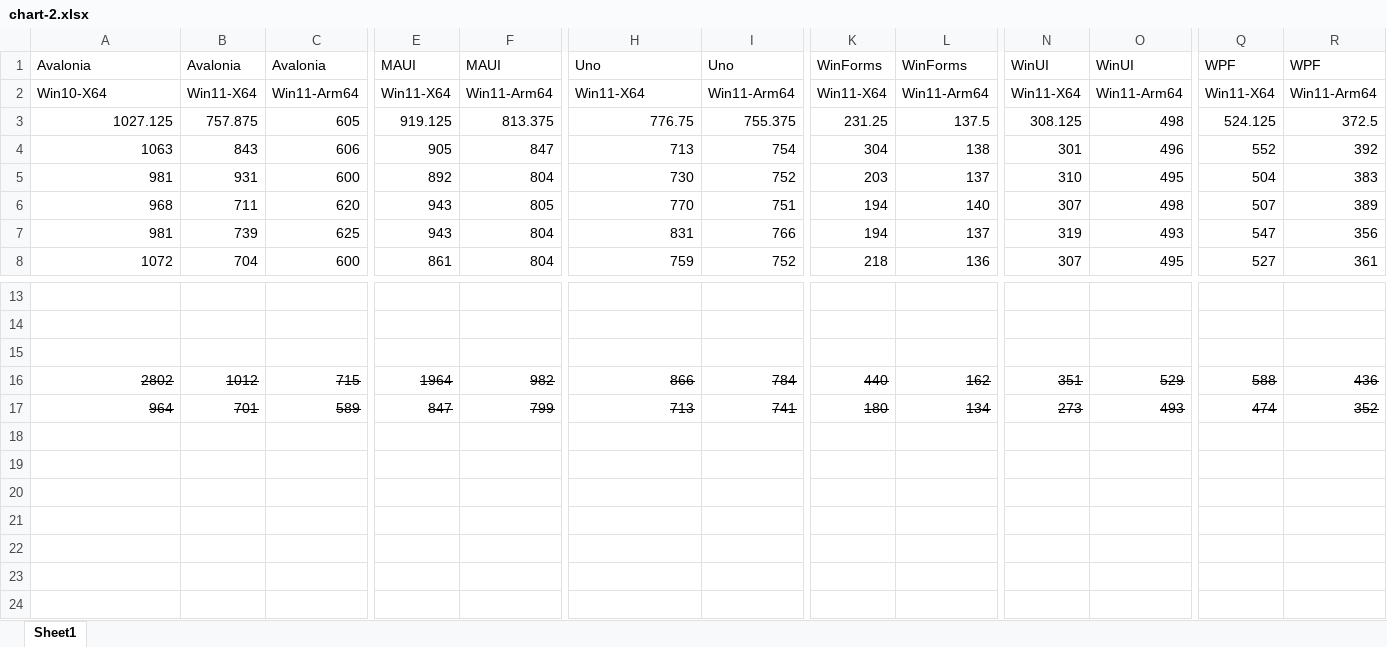
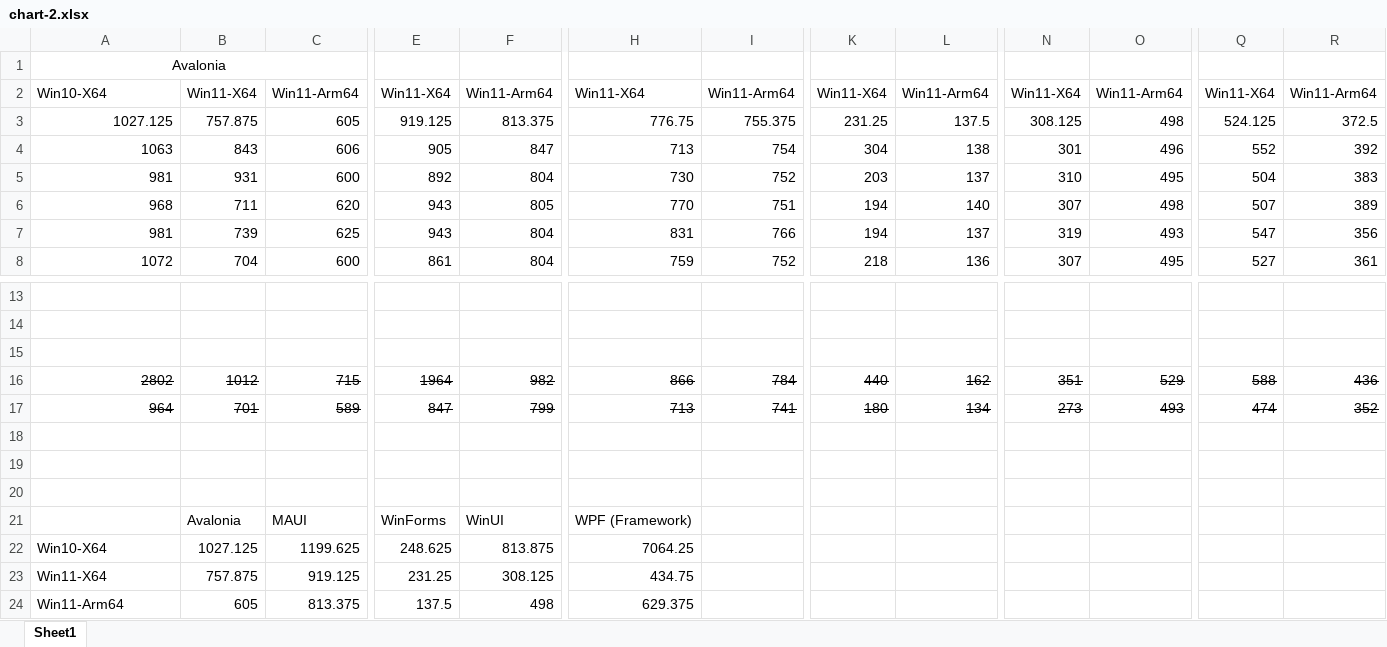
Before and after one commit to mrlacey/WinAppLaunchCompare, an Excel workbook: data/chart-2.xlsx, sheet Sheet1, drawn as a sheet; only a part is shown, gaps mark what is left out; values as stored, in another font and other column widths than the file's, no borders; charts and pictures not drawn; rows hold the shown columns only; the diff covers the shown part only; the diff names each change by its address in the sheet, - before the commit and + after, or states it on an @@ line.

Commit message:
Update chart-2.xlsx

```diff
--- a/data/chart-2.xlsx (sheet Sheet1)
+++ b/data/chart-2.xlsx (sheet Sheet1)
-A1 alignment: left
+A1 alignment: center
+A1:C1 merged
-B1: Avalonia
+B1: (empty)
-C1: Avalonia
+C1: (empty)
-E1: MAUI
+E1: (empty)
-F1: MAUI
+F1: (empty)
-H1: Uno
+H1: (empty)
-I1: Uno
+I1: (empty)
-K1: WinForms
+K1: (empty)
-L1: WinForms
+L1: (empty)
-N1: WinUI
+N1: (empty)
-O1: WinUI
+O1: (empty)
-Q1: WPF
+Q1: (empty)
-R1: WPF
+R1: (empty)
+row 18: (empty)
+row 19: (empty)
+row 20: (empty)
+row 21:  | Avalonia | MAUI | WinForms | WinUI | WPF (Framework)
+row 22: Win10-X64 | 1027.125 | 1199.625 | 248.625 | 813.875 | 7064.25
+row 23: Win11-X64 | 757.875 | 919.125 | 231.25 | 308.125 | 434.75
+row 24: Win11-Arm64 | 605 | 813.375 | 137.5 | 498 | 629.375
```
Also changed, not shown: 2 edited cells, cell formats and merged cells elsewhere in this sheet, charts or pictures.
